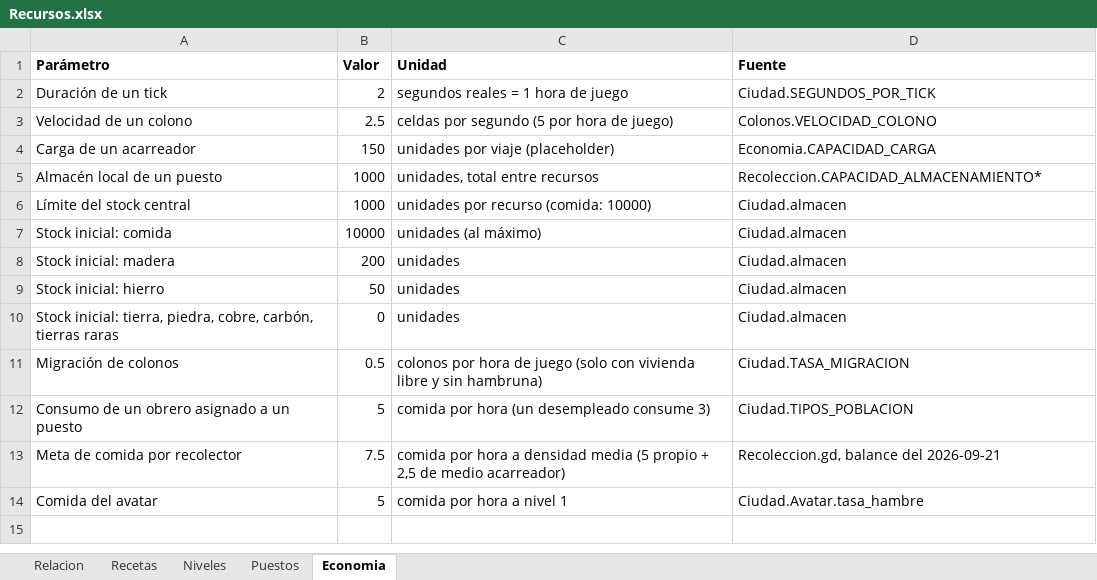
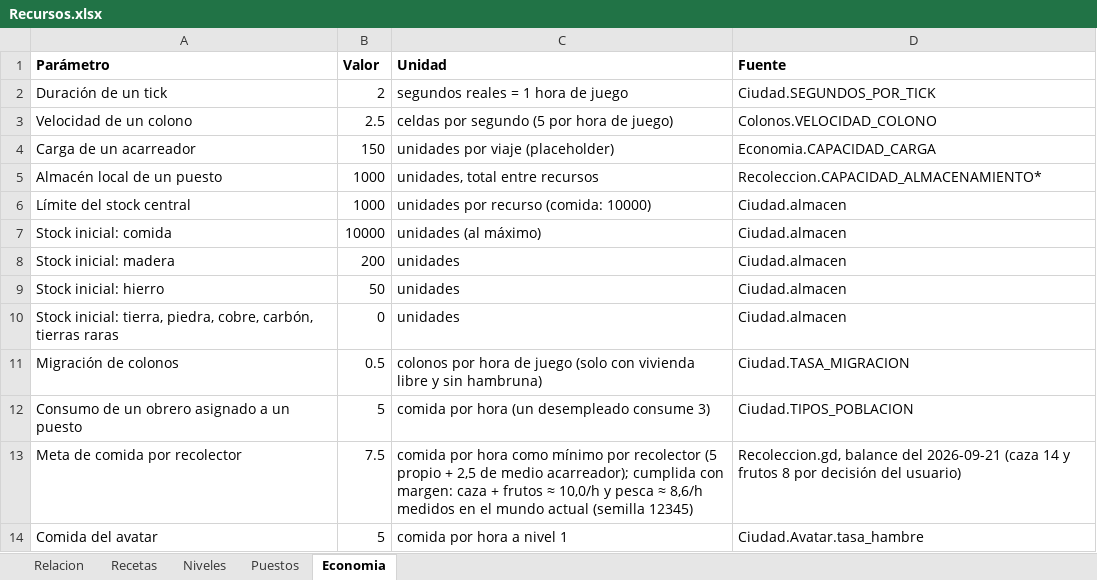
Before and after one commit to gigalipa/craft-to-nation, an Excel workbook: docs/Recursos.xlsx, sheet Economia, drawn as a sheet; values as stored, in another font and other column widths than the file's, no borders; the diff names each change by its address in the sheet, - before the commit and + after, or states it on an @@ line.

```diff
--- a/docs/Recursos.xlsx (sheet Economia)
+++ b/docs/Recursos.xlsx (sheet Economia)
-C13 (Unidad): …por hora a densidad media (5 propio + 2,5 de medio acarreador)
+C13 (Unidad): …por hora como mínimo por recolector (5 propio + 2,5 de medio acarreador); cumplida con margen: caza + frutos ≈ 10,0/h y pesca ≈ 8,6/h medidos en el mundo actual (semilla 12345)
-D13 (Fuente): …del 2026-09-21
+D13 (Fuente): …del 2026-09-21 (caza 14 y frutos 8 por decisión del usuario)
```
Also changed, not shown: sheet Puestos, 4 other files.
